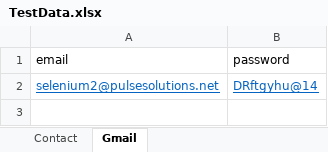
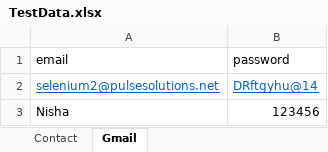
Before and after one commit to nishaprakash68/gitDemo, an Excel workbook: files/TestData.xlsx, sheet Gmail, drawn as a sheet; values as stored, in another font and other column widths than the file's, no borders; the diff names each change by its address in the sheet, - before the commit and + after, or states it on an @@ line.

Commit message:
test data file added

```diff
--- a/files/TestData.xlsx (sheet Gmail)
+++ b/files/TestData.xlsx (sheet Gmail)
+row 3: Nisha | 123456
```
Also changed, not shown: 1 other file.
